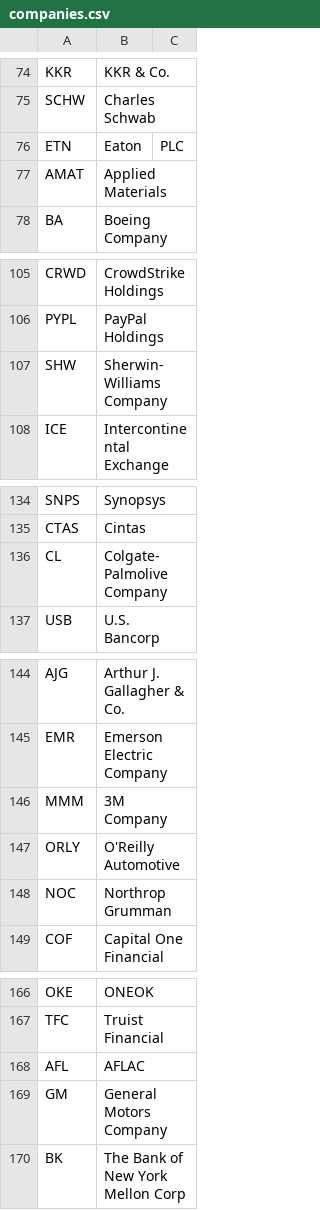
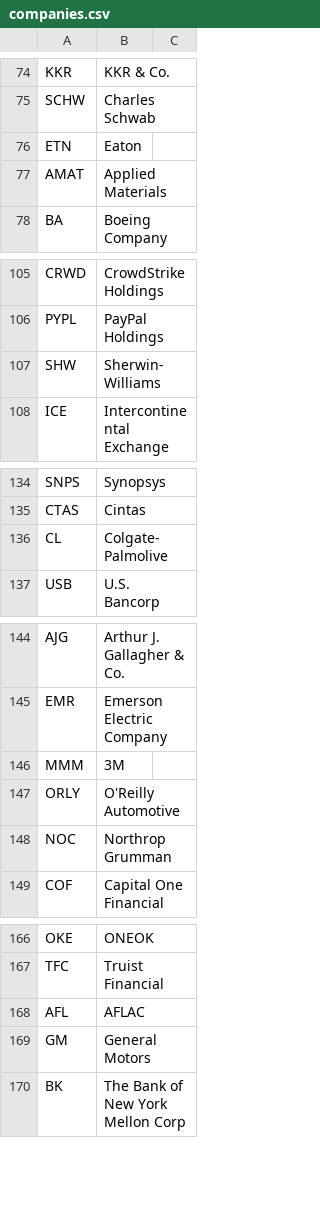
Before and after one commit to hanlin487/cramer-scraper, a CSV file: companies.csv, drawn as a sheet; only a part is shown, gaps mark what is left out; the diff covers the shown part only.

```diff
--- a/companies.csv
+++ b/companies.csv
@@ -75,3 +75,3 @@ KKR,KKR & Co.
 SCHW,Charles Schwab
-ETN,Eaton , PLC
+ETN,Eaton
 AMAT,Applied Materials
@@ -106,3 +106,3 @@ CRWD,CrowdStrike Holdings
 PYPL,PayPal Holdings
-SHW,Sherwin-Williams Company
+SHW,Sherwin-Williams
 ICE,Intercontinental Exchange
@@ -135,3 +135,3 @@ SNPS,Synopsys
 CTAS,Cintas
-CL,Colgate-Palmolive Company
+CL,Colgate-Palmolive
 USB,U.S. Bancorp
@@ -145,3 +145,3 @@ AJG,Arthur J. Gallagher & Co.
 EMR,Emerson Electric Company
-MMM,3M Company
+MMM,3M
 ORLY,O'Reilly Automotive
@@ -168,3 +168,3 @@ TFC,Truist Financial
 AFL,AFLAC
-GM,General Motors Company
+GM,General Motors
 BK,The Bank of New York Mellon Corp
```
Also changed, not shown: 32 edited cells elsewhere in this file, 3 other files.
